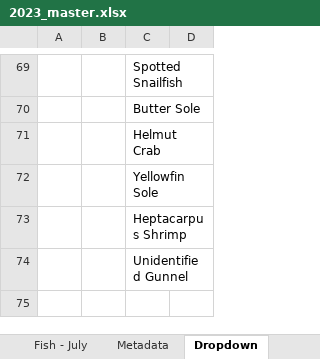
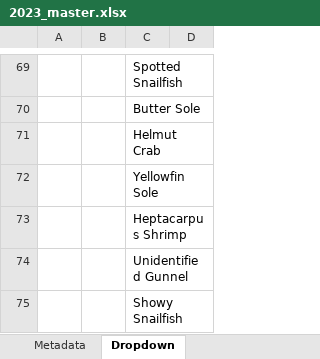
Before and after one commit to kbnerr/nearshore-fish, an Excel workbook: data/2023_master.xlsx, sheet Dropdown, drawn as a sheet; only a part is shown, gaps mark what is left out; values as stored, in another font and other column widths than the file's, no borders; the diff names each change by its address in the sheet, - before the commit and + after, or states it on an @@ line.

```diff
--- a/data/2023_master.xlsx (sheet Dropdown)
+++ b/data/2023_master.xlsx (sheet Dropdown)
+row 75:  |  | Showy Snailfish
```
Also changed, not shown: sheet Fish - All, sheet Site, sheet Environmentals, other sheet tabs, 5 other files.
